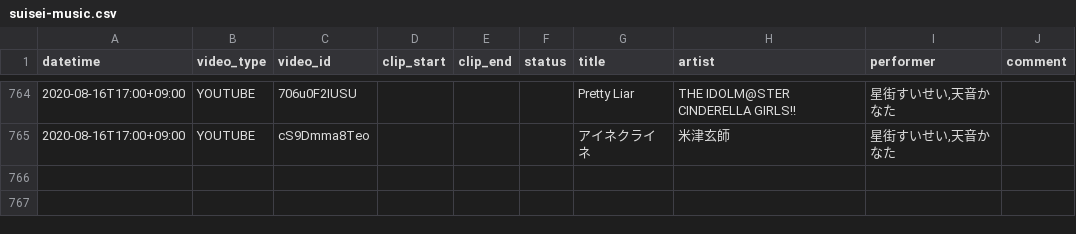
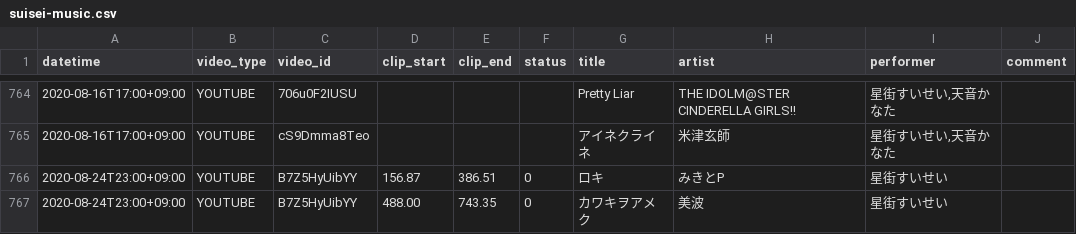
Before and after one commit to suisei-cn/suisei-music, a CSV file: suisei-music.csv, drawn as a sheet; only a part is shown, gaps mark what is left out.

Commit message:
Update suisei-music.csv

```diff
--- a/suisei-music.csv
+++ b/suisei-music.csv
@@ -765 +765,3 @@ datetime,video_type,video_id,clip_start,clip_end,status,title,artist,performer,c
 2020-08-16T17:00+09:00,YOUTUBE,cS9Dmma8Teo,,,,アイネクライネ,米津玄師,"星街すいせい,天音かなた",
+2020-08-24T23:00+09:00,YOUTUBE,B7Z5HyUibYY,156.87,386.51,0,ロキ,みきとP,星街すいせい,
+2020-08-24T23:00+09:00,YOUTUBE,B7Z5HyUibYY,488.00,743.35,0,カワキヲアメク,美波,星街すいせい,
```
